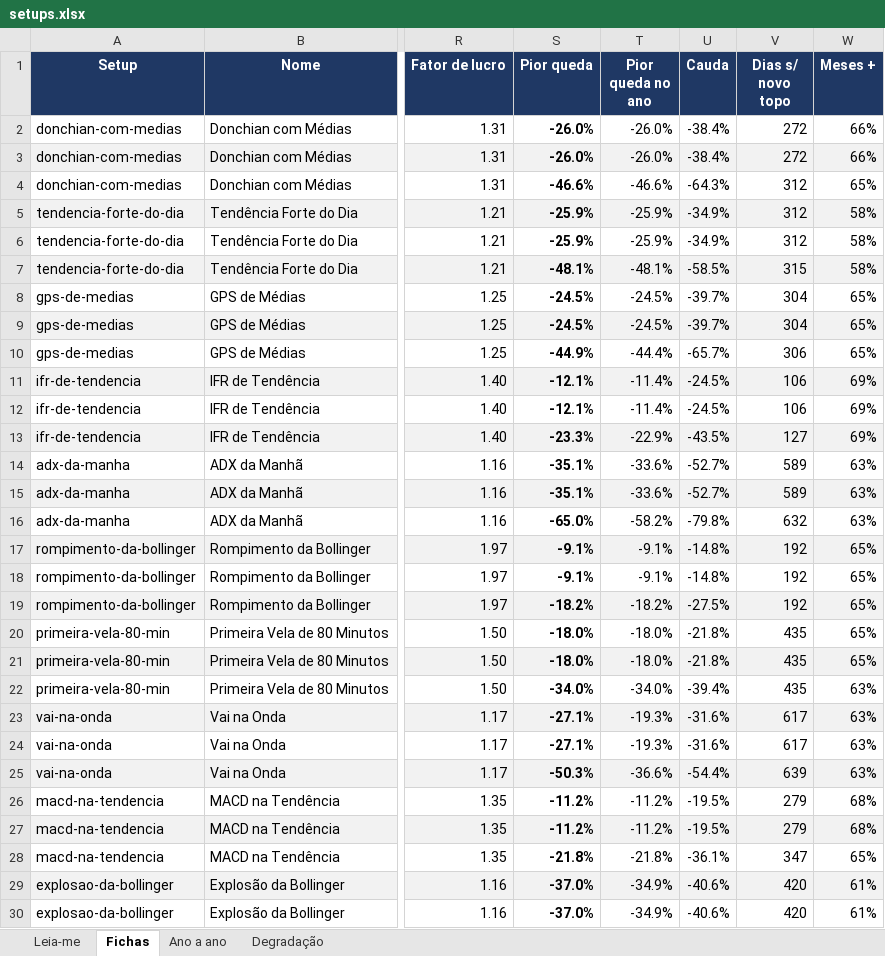
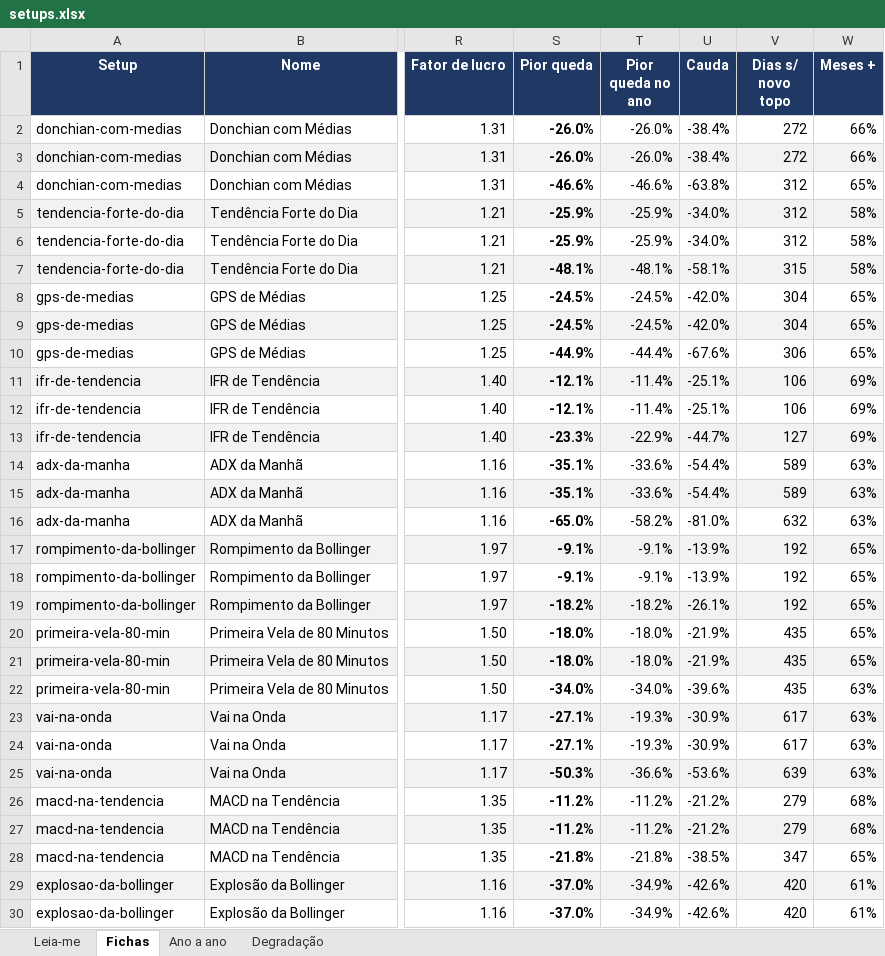
Before and after one commit to jarbasdacosta/safecluster, an Excel workbook: content/entender/setups.xlsx, sheet Fichas, drawn as a sheet; only a part is shown, gaps mark what is left out; values as stored, in another font and other column widths than the file's, no borders; the diff covers the shown part only; the diff names each change by its address in the sheet, - before the commit and + after, or states it on an @@ line.

```diff
--- a/content/entender/setups.xlsx (sheet Fichas)
+++ b/content/entender/setups.xlsx (sheet Fichas)
-U4 (Cauda): -64.3%
+U4 (Cauda): -63.8%
-U5:U6 (Cauda): -34.9%
+U5:U6 (Cauda): -34.0%
-U7 (Cauda): -58.5%
+U7 (Cauda): -58.1%
-U8:U9 (Cauda): -39.7%
+U8:U9 (Cauda): -42.0%
-U10 (Cauda): -65.7%
+U10 (Cauda): -67.6%
-U11:U12 (Cauda): -24.5%
+U11:U12 (Cauda): -25.1%
-U13 (Cauda): -43.5%
+U13 (Cauda): -44.7%
-U14:U15 (Cauda): -52.7%
+U14:U15 (Cauda): -54.4%
-U16 (Cauda): -79.8%
+U16 (Cauda): -81.0%
-U17:U18 (Cauda): -14.8%
+U17:U18 (Cauda): -13.9%
-U19 (Cauda): -27.5%
+U19 (Cauda): -26.1%
-U20:U21 (Cauda): -21.8%
+U20:U21 (Cauda): -21.9%
-U22 (Cauda): -39.4%
+U22 (Cauda): -39.6%
-U23:U24 (Cauda): -31.6%
+U23:U24 (Cauda): -30.9%
-U25 (Cauda): -54.4%
+U25 (Cauda): -53.6%
-U26:U27 (Cauda): -19.5%
+U26:U27 (Cauda): -21.2%
-U28 (Cauda): -36.1%
+U28 (Cauda): -38.5%
-U29:U30 (Cauda): -40.6%
+U29:U30 (Cauda): -42.6%
```
Also changed, not shown: 19 edited cells elsewhere in this sheet, sheet Ano a ano, sheet Degradação, sheet Leia-me, content/entender/carteiras.xlsx, content/entender/combinacoes.xlsx, 12 other files.
